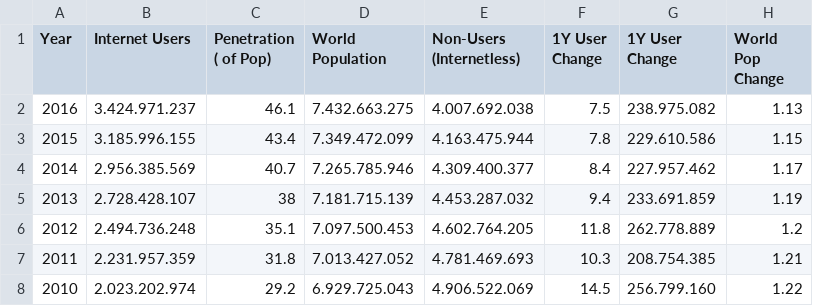
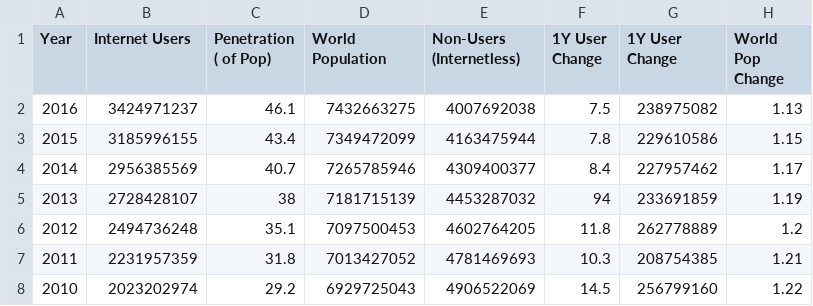
Before and after one commit to AndresAlvarado29/Datasets, a CSV file: inter.csv, drawn as a sheet; only a part is shown; the diff covers the shown part only.

Commit message:
Update inter.csv

```diff
--- a/inter.csv
+++ b/inter.csv
@@ -1,8 +1,8 @@
 Year;Internet Users;Penetration ( of Pop);World Population;Non-Users (Internetless);1Y User Change;1Y User Change;World Pop Change
-2016;3.424.971.237;46.1 ;7.432.663.275;4.007.692.038;7.5 ;238.975.082;1.13
-2015;3.185.996.155;43.4 ;7.349.472.099;4.163.475.944;7.8 ;229.610.586;1.15
-2014;2.956.385.569;40.7 ;7.265.785.946;4.309.400.377;8.4 ;227.957.462;1.17
-2013;2.728.428.107;38;7.181.715.139;4.453.287.032;9.4 ;233.691.859;1.19
-2012;2.494.736.248;35.1 ;7.097.500.453;4.602.764.205;11.8 ;262.778.889;1.2
-2011;2.231.957.359;31.8 ;7.013.427.052;4.781.469.693;10.3 ;208.754.385;1.21
-2010;2.023.202.974;29.2 ;6.929.725.043;4.906.522.069;14.5 ;256.799.160;1.22
+2016;3424971237;46.1 ;7432663275;4007692038;7.5 ;238975082;1.13
+2015;3185996155;43.4 ;7349472099;4163475944;7.8 ;229610586;1.15
+2014;2956385569;40.7 ;7265785946;4309400377;8.4 ;227957462;1.17
+2013;2728428107;38;7181715139;4453287032;94 ;233691859;1.19
+2012;2494736248;35.1 ;7097500453;4602764205;11.8 ;262778889;1.2
+2011;2231957359;31.8 ;7013427052;4781469693;10.3 ;208754385;1.21
+2010;2023202974;29.2 ;6929725043;4906522069;14.5 ;256799160;1.22
```
Also changed, not shown: 40 edited cells elsewhere in this file.
